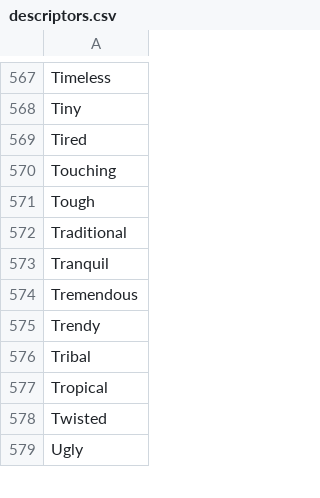
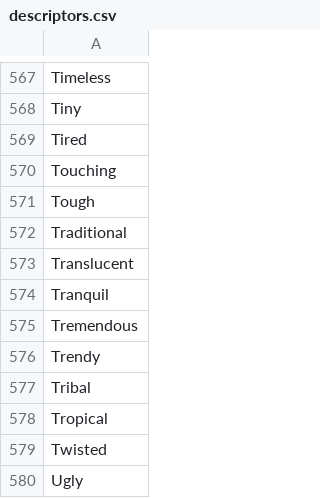
Before and after one commit to AIrjen/OneButtonPrompt, a CSV file: csvfiles/descriptors.csv, drawn as a sheet; only a part is shown, gaps mark what is left out; the diff names each change by its address in the sheet, - before the commit and + after, or states it on an @@ line.

Commit message:
Work on new lists
temp commit

```diff
--- a/csvfiles/descriptors.csv
+++ b/csvfiles/descriptors.csv
+row 573: Translucent
```
Also changed, not shown: 13 other files.
